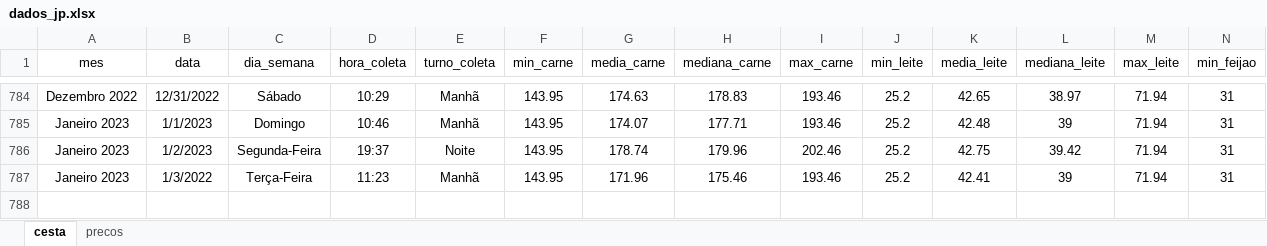
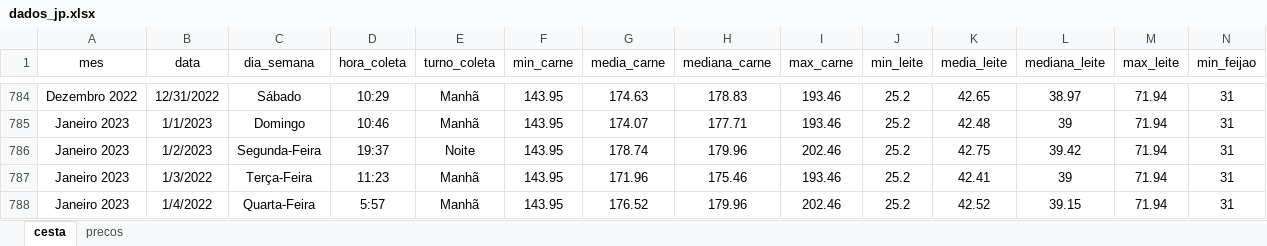
Before and after one commit to joaosilvafelix19/visualizacao_cesta, an Excel workbook: arquivos/aplicativo/dados/dados_jp.xlsx, sheet cesta, drawn as a sheet; only a part is shown, gaps mark what is left out; values as stored, in another font and other column widths than the file's, no borders; rows hold the shown columns only; the diff names each change by its address in the sheet, - before the commit and + after, or states it on an @@ line.

Commit message:
Update dados_jp.xlsx

```diff
--- a/arquivos/aplicativo/dados/dados_jp.xlsx (sheet cesta)
+++ b/arquivos/aplicativo/dados/dados_jp.xlsx (sheet cesta)
+row 788: Janeiro 2023 | 1/4/2022 | Quarta-Feira | 5:57 | Manhã | 143.95 | 176.52 | 179.96 | 202.46 | 25.2 | 42.52 | 39.15 | 71.94 | 31
```
Also changed, not shown: sheet precos.
